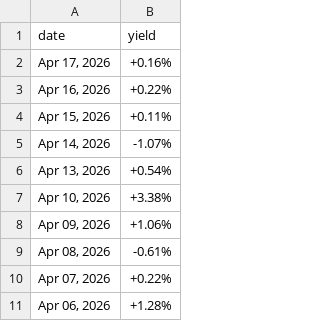
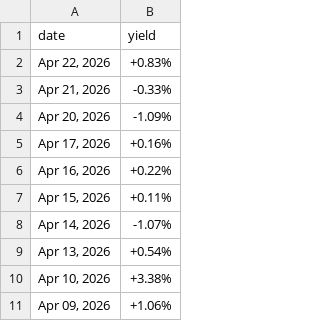
Before and after one commit to mvansan/VN-JP-MacroIndicators-Crawler, a CSV file: data/raw/jp_bond_yield.csv, drawn as a sheet; only a part is shown; the shorter side is filled out with more unchanged rows.

```diff
--- a/data/raw/jp_bond_yield.csv
+++ b/data/raw/jp_bond_yield.csv
@@ -1,2 +1,5 @@
 date,yield
+"Apr 22, 2026",+0.83%
+"Apr 21, 2026",-0.33%
+"Apr 20, 2026",-1.09%
 "Apr 17, 2026",+0.16%
```
Also changed, not shown: data/cleaned/jp_bond_yield_cleaned.csv, data/cleaned/vn_bond_yield_cleaned.csv, 1 other file.
